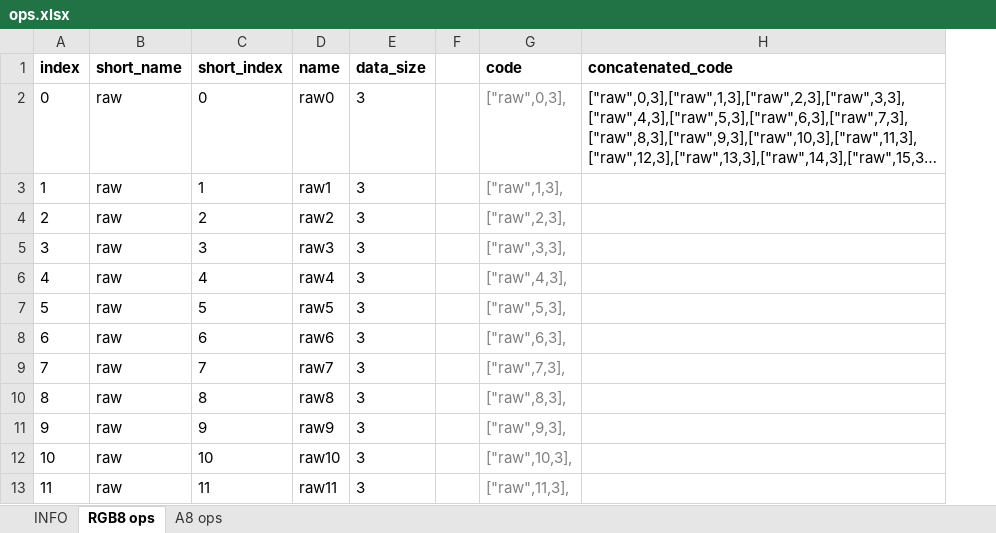
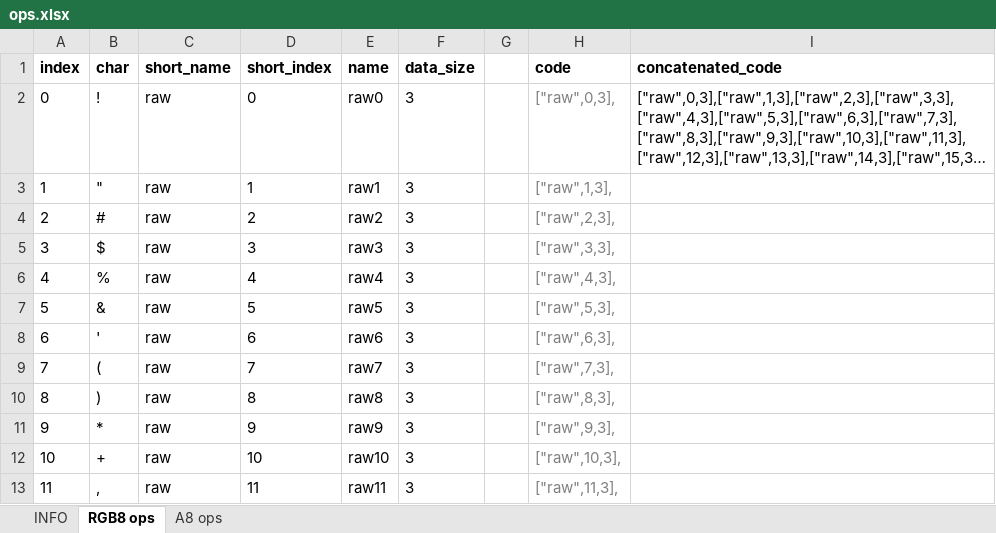
Before and after one commit to awesome-llama/TextImage, an Excel workbook: ops.xlsx, sheet RGB8 ops, drawn as a sheet; only a part is shown; long unchanged cells end in …; values as stored, in another font and other column widths than the file's, no borders; conditional formats not drawn; the diff names each change by its address in the sheet, - before the commit and + after, or states it on an @@ line.

Commit message:
added char field

```diff
--- a/ops.xlsx (sheet RGB8 ops)
+++ b/ops.xlsx (sheet RGB8 ops)
+column B (char), rows 2-13: ! | " | # | $ | % | & | ' | ( | ) | * | + | ,
```
Also changed, not shown: sheet A8 ops, formulas that keep their value.
